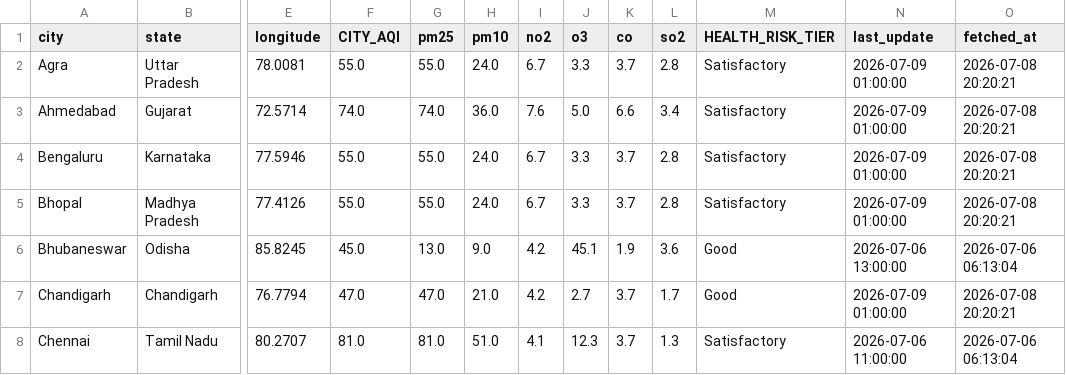
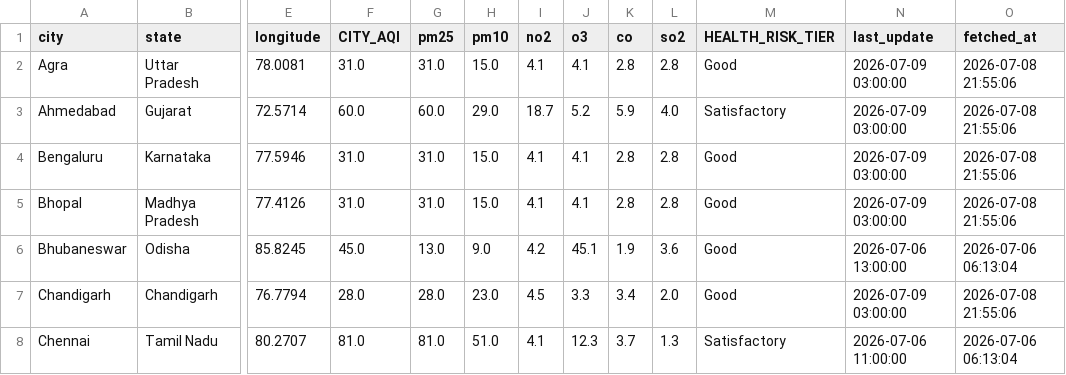
Before and after one commit to Sxdarksoul/AQI-pipeline, a CSV file: aqi_latest.csv, drawn as a sheet; only a part is shown, gaps mark what is left out; the diff covers the shown part only; the diff names each change by its address in the sheet, - before the commit and + after, or states it on an @@ line.

```diff
--- a/aqi_latest.csv
+++ b/aqi_latest.csv
-F2 (CITY_AQI): 55.0
+F2 (CITY_AQI): 31.0
-G2 (pm25): 55.0
+G2 (pm25): 31.0
-H2 (pm10): 24.0
+H2 (pm10): 15.0
-I2 (no2): 6.7
+I2 (no2): 4.1
-J2 (o3): 3.3
+J2 (o3): 4.1
-K2 (co): 3.7
+K2 (co): 2.8
-M2 (HEALTH_RISK_TIER): Satisfactory
+M2 (HEALTH_RISK_TIER): Good
-N2:N5 (last_update): 2026-07-09 01:00:00
+N2:N5 (last_update): 2026-07-09 03:00:00
-O2:O5 (fetched_at): 2026-07-08 20:20:21
+O2:O5 (fetched_at): 2026-07-08 21:55:06
-F3 (CITY_AQI): 74.0
+F3 (CITY_AQI): 60.0
-G3 (pm25): 74.0
+G3 (pm25): 60.0
-H3 (pm10): 36.0
+H3 (pm10): 29.0
-I3 (no2): 7.6
+I3 (no2): 18.7
-J3 (o3): 5.0
+J3 (o3): 5.2
-K3 (co): 6.6
+K3 (co): 5.9
-L3 (so2): 3.4
+L3 (so2): 4.0
-F4:F5 (CITY_AQI): 55.0
+F4:F5 (CITY_AQI): 31.0
-G4:G5 (pm25): 55.0
+G4:G5 (pm25): 31.0
-H4:H5 (pm10): 24.0
+H4:H5 (pm10): 15.0
-I4:I5 (no2): 6.7
+I4:I5 (no2): 4.1
-J4:J5 (o3): 3.3
+J4:J5 (o3): 4.1
-K4:K5 (co): 3.7
+K4:K5 (co): 2.8
-M4:M5 (HEALTH_RISK_TIER): Satisfactory
+M4:M5 (HEALTH_RISK_TIER): Good
-F7 (CITY_AQI): 47.0
+F7 (CITY_AQI): 28.0
-G7 (pm25): 47.0
+G7 (pm25): 28.0
-H7 (pm10): 21.0
+H7 (pm10): 23.0
-I7 (no2): 4.2
+I7 (no2): 4.5
-J7 (o3): 2.7
+J7 (o3): 3.3
-K7 (co): 3.7
+K7 (co): 3.4
-L7 (so2): 1.7
+L7 (so2): 2.0
-N7 (last_update): 2026-07-09 01:00:00
+N7 (last_update): 2026-07-09 03:00:00
-O7 (fetched_at): 2026-07-08 20:20:21
+O7 (fetched_at): 2026-07-08 21:55:06
```
Also changed, not shown: 138 edited cells elsewhere in this file, aqi_history.csv, aqi_state.csv, 1 other file.
